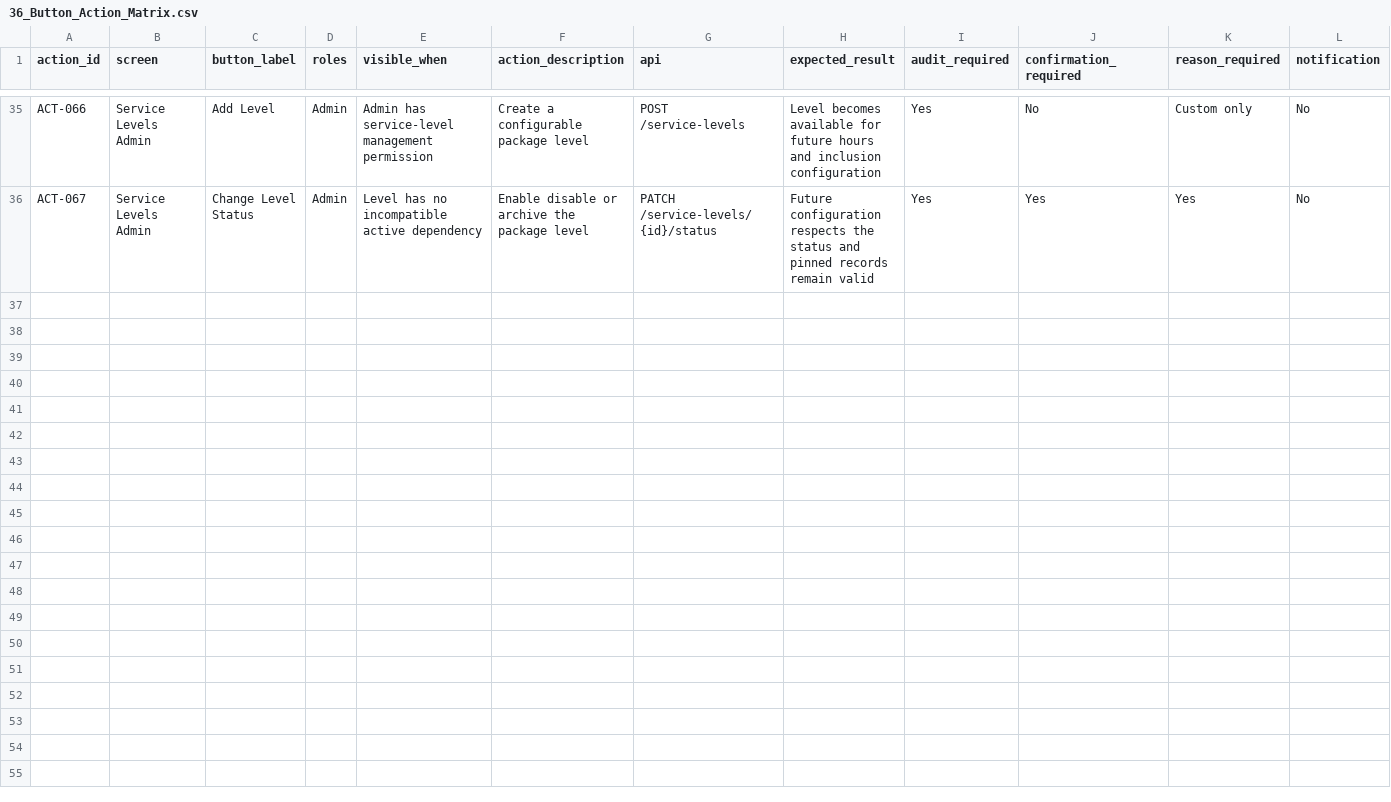
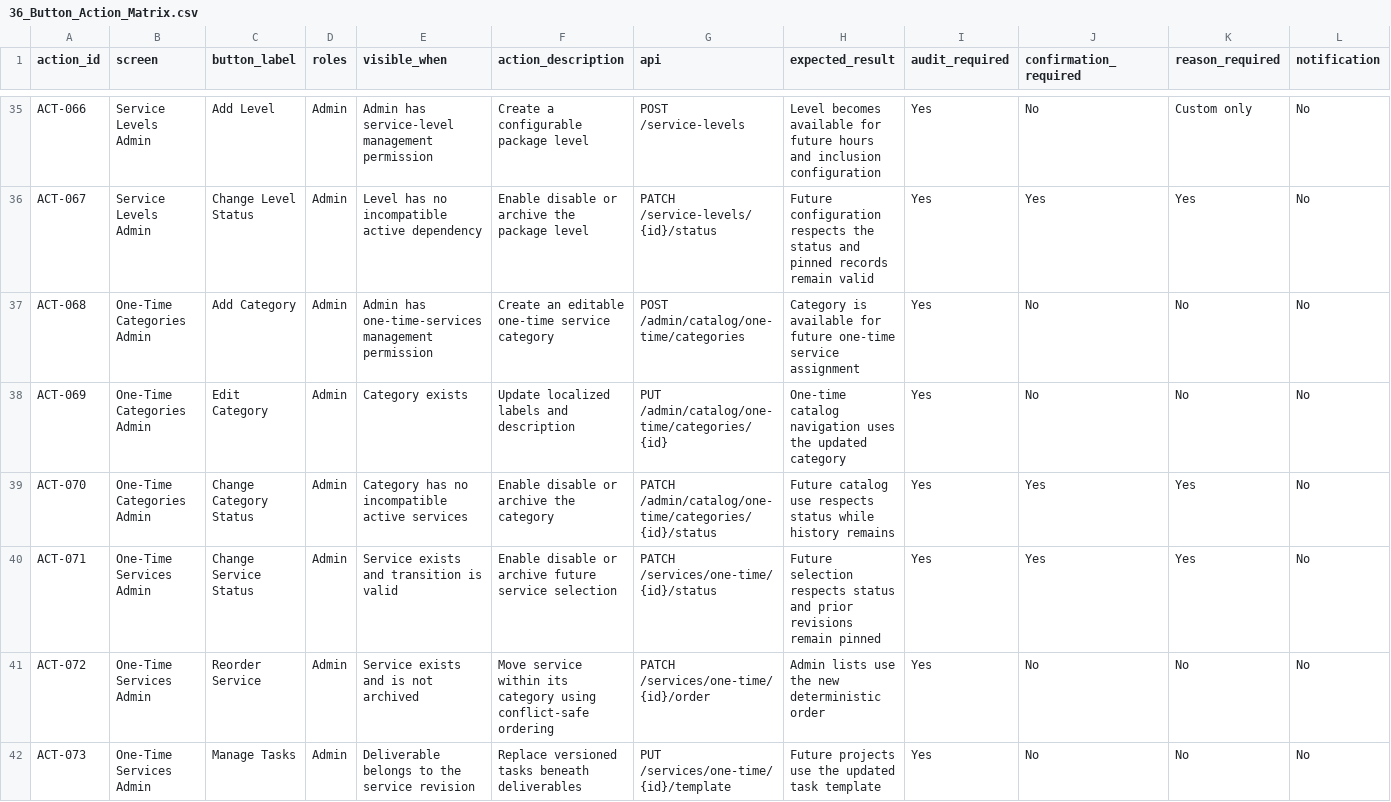
Before and after one commit to JzoomGroup/Jzoom, a CSV file: data/blueprints/additions/36_Button_Action_Matrix.csv, drawn as a sheet; only a part is shown, gaps mark what is left out; rows hold the shown columns only; the diff names each change by its address in the sheet, - before the commit and + after, or states it on an @@ line.

Commit message:
feat(admin): add configurable one-time services catalog

```diff
--- a/data/blueprints/additions/36_Button_Action_Matrix.csv
+++ b/data/blueprints/additions/36_Button_Action_Matrix.csv
+row 37: ACT-068 | One-Time Categories Admin | Add Category | Admin | Admin has one-time-services management permission | Create an editable one-time service category | POST /admin/catalog/one-time/categories | Category is available for future one-time service assignment | Yes | No | No | No
+row 38: ACT-069 | One-Time Categories Admin | Edit Category | Admin | Category exists | Update localized labels and description | PUT /admin/catalog/one-time/categories/{id} | One-time catalog navigation uses the updated category | Yes | No | No | No
+row 39: ACT-070 | One-Time Categories Admin | Change Category Status | Admin | Category has no incompatible active services | Enable disable or archive the category | PATCH /admin/catalog/one-time/categories/{id}/status | Future catalog use respects status while history remains | Yes | Yes | Yes | No
+row 40: ACT-071 | One-Time Services Admin | Change Service Status | Admin | Service exists and transition is valid | Enable disable or archive future service selection | PATCH /services/one-time/{id}/status | Future selection respects status and prior revisions remain pinned | Yes | Yes | Yes | No
+row 41: ACT-072 | One-Time Services Admin | Reorder Service | Admin | Service exists and is not archived | Move service within its category using conflict-safe ordering | PATCH /services/one-time/{id}/order | Admin lists use the new deterministic order | Yes | No | No | No
+row 42: ACT-073 | One-Time Services Admin | Manage Tasks | Admin | Deliverable belongs to the service revision | Replace versioned tasks beneath deliverables | PUT /services/one-time/{id}/template | Future projects use the updated task template | Yes | No | No | No
```
Also changed, not shown: data/blueprints/additions/38_Navigation_Routing.csv, 28 other files.
